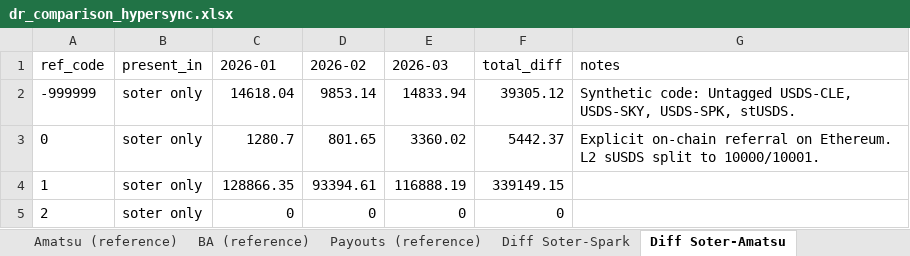
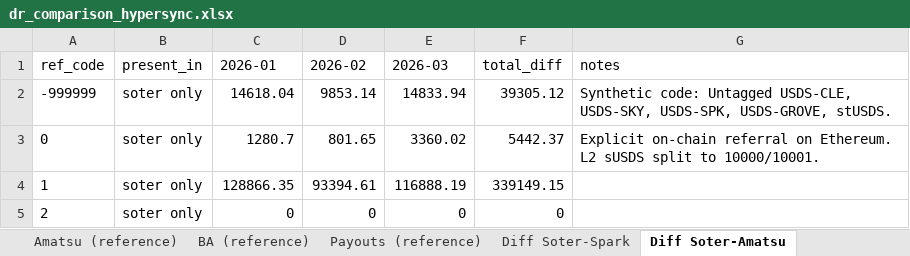
Before and after one commit to soterlabs/settle-dr-dune, an Excel workbook: hypersync-results/dr_comparison_hypersync.xlsx, sheet Diff Soter-Amatsu, drawn as a sheet; only a part is shown; values as stored, in another font and other column widths than the file's, no borders; the diff names each change by its address in the sheet, - before the commit and + after, or states it on an @@ line.

Commit message:
Preserve Pendle exclusion and Grove outputs

```diff
--- a/hypersync-results/dr_comparison_hypersync.xlsx (sheet Diff Soter-Amatsu)
+++ b/hypersync-results/dr_comparison_hypersync.xlsx (sheet Diff Soter-Amatsu)
-G2 (notes): …USDS-SKY, USDS-SPK, stUSDS.
+G2 (notes): …USDS-SKY, USDS-SPK, USDS-GROVE, stUSDS.
```
Also changed, not shown: sheet Soter by Ref Code Token, sheet Soter by Ref Code, sheet Payable by Ref Code, sheet Checks, sheet Diff Soter-Payouts, sheet Diff Soter-BA, 1 more sheet, 4 other files.
